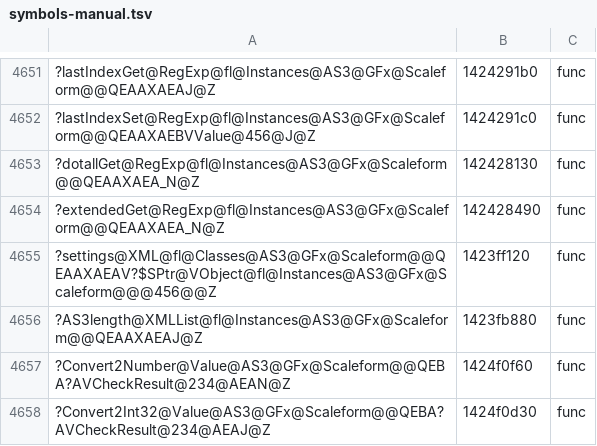
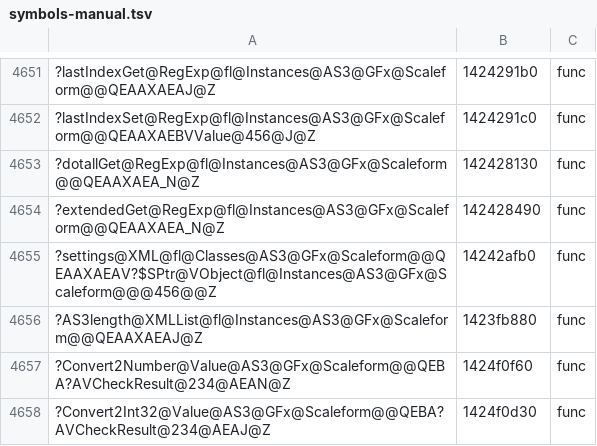
Before and after one commit to riyukuro/MS2Recomp, a TSV file: progress/symbols-manual.tsv, drawn as a sheet; only a part is shown, gaps mark what is left out; the diff names each change by its address in the sheet, - before the commit and + after, or states it on an @@ line.

```diff
--- a/progress/symbols-manual.tsv
+++ b/progress/symbols-manual.tsv
-B4655: 1423ff120
+B4655: 14242afb0
```
